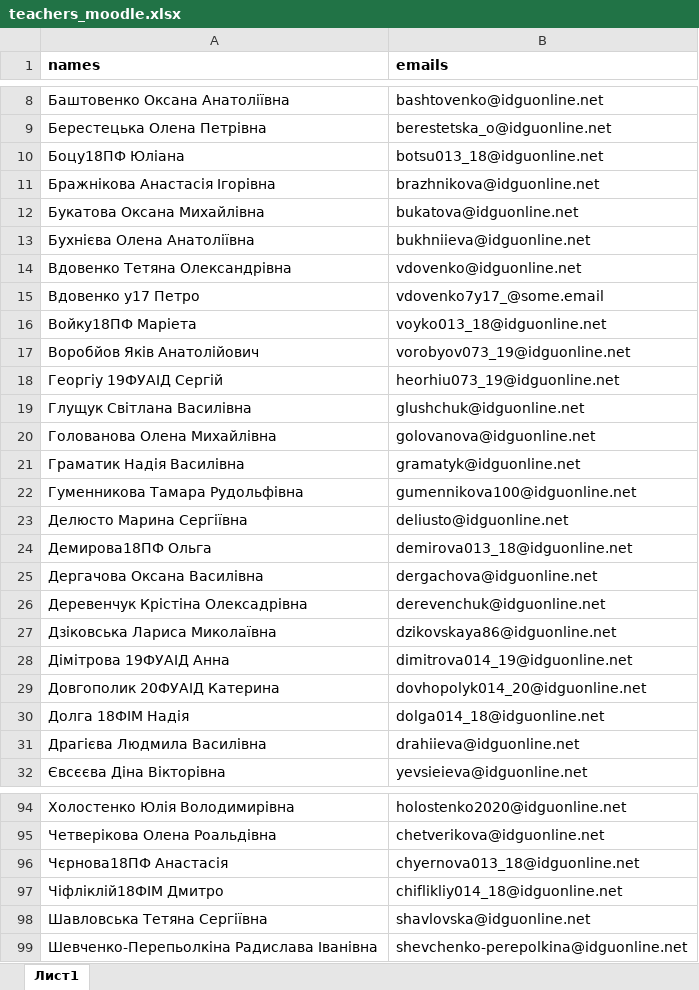
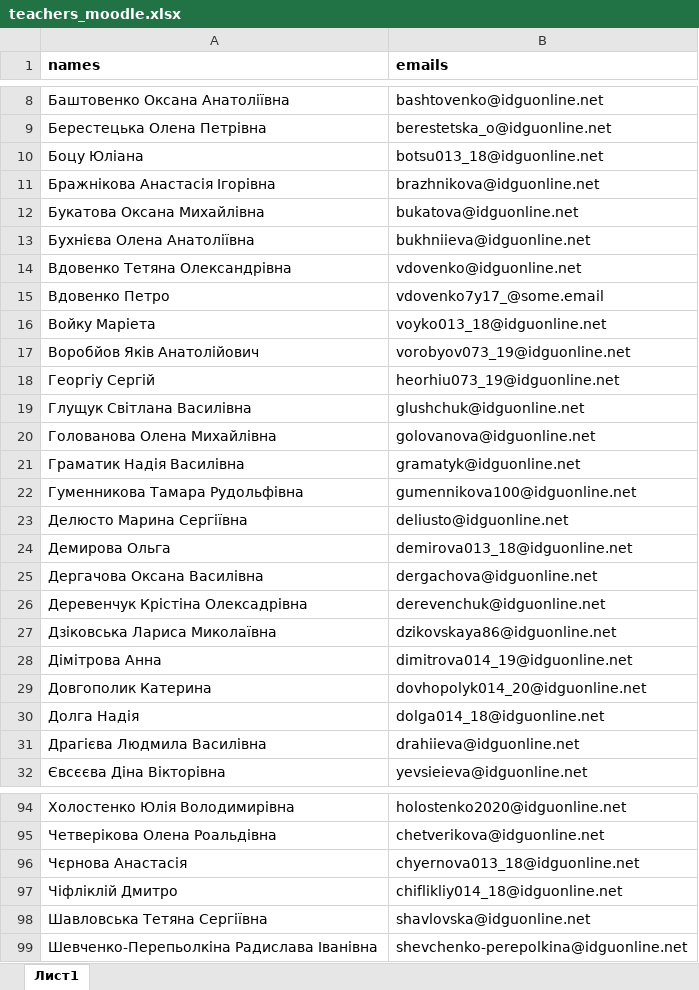
Before and after one commit to Granzberg/parser_xlsx, an Excel workbook: processed_data/teachers_moodle.xlsx, sheet Лист1, drawn as a sheet; only a part is shown, gaps mark what is left out; values as stored, in another font and other column widths than the file's, no borders; the diff covers the shown part only; the diff names each change by its address in the sheet, - before the commit and + after, or states it on an @@ line.

```diff
--- a/processed_data/teachers_moodle.xlsx (sheet Лист1)
+++ b/processed_data/teachers_moodle.xlsx (sheet Лист1)
-A10 (names): Боцу18ПФ Юліана
+A10 (names): Боцу Юліана
-A15 (names): Вдовенко y17 Петро
+A15 (names): Вдовенко Петро
-A16 (names): Войку18ПФ Маріета
+A16 (names): Войку Маріета
-A18 (names): Георгіу 19ФУАІД Сергій
+A18 (names): Георгіу Сергій
-A24 (names): Демирова18ПФ Ольга
+A24 (names): Демирова Ольга
-A28 (names): Дімітрова 19ФУАІД Анна
+A28 (names): Дімітрова Анна
-A29 (names): Довгополик 20ФУАІД Катерина
+A29 (names): Довгополик Катерина
-A30 (names): Долга 18ФІМ Надія
+A30 (names): Долга Надія
-A96 (names): Чєрнова18ПФ Анастасія
+A96 (names): Чєрнова Анастасія
-A97 (names): Чіфліклій18ФІМ Дмитро
+A97 (names): Чіфліклій Дмитро
```
Also changed, not shown: 13 edited cells elsewhere in this sheet, processed_data/duplicate_names.xlsx, processed_data/test.xlsx, 4 other files.
